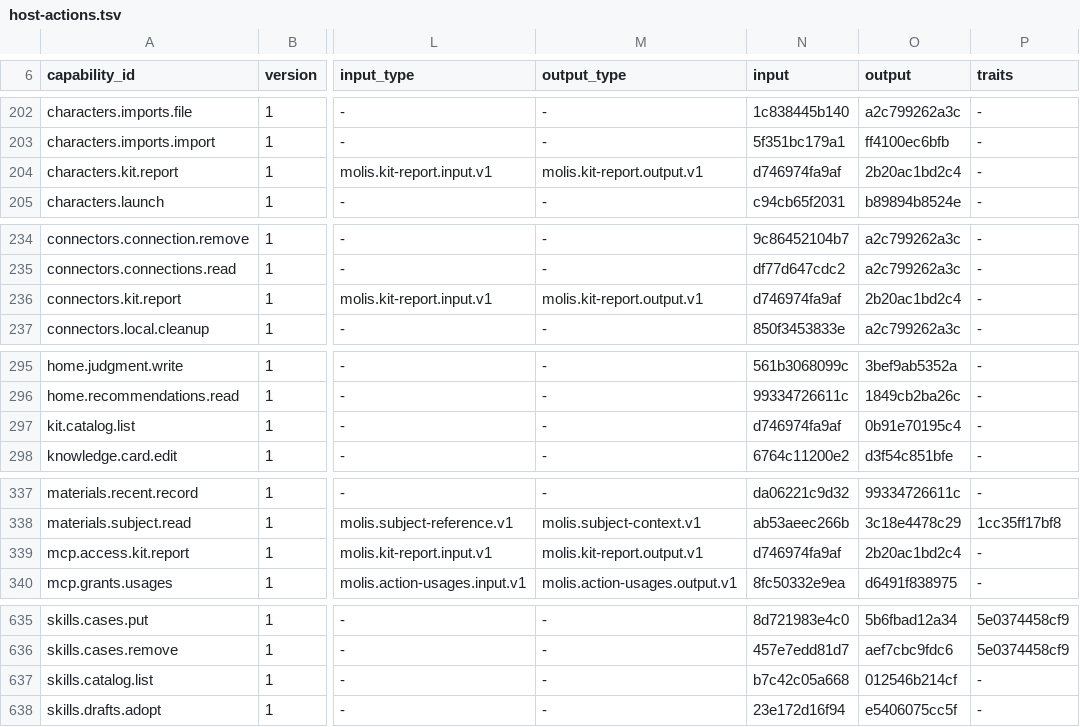
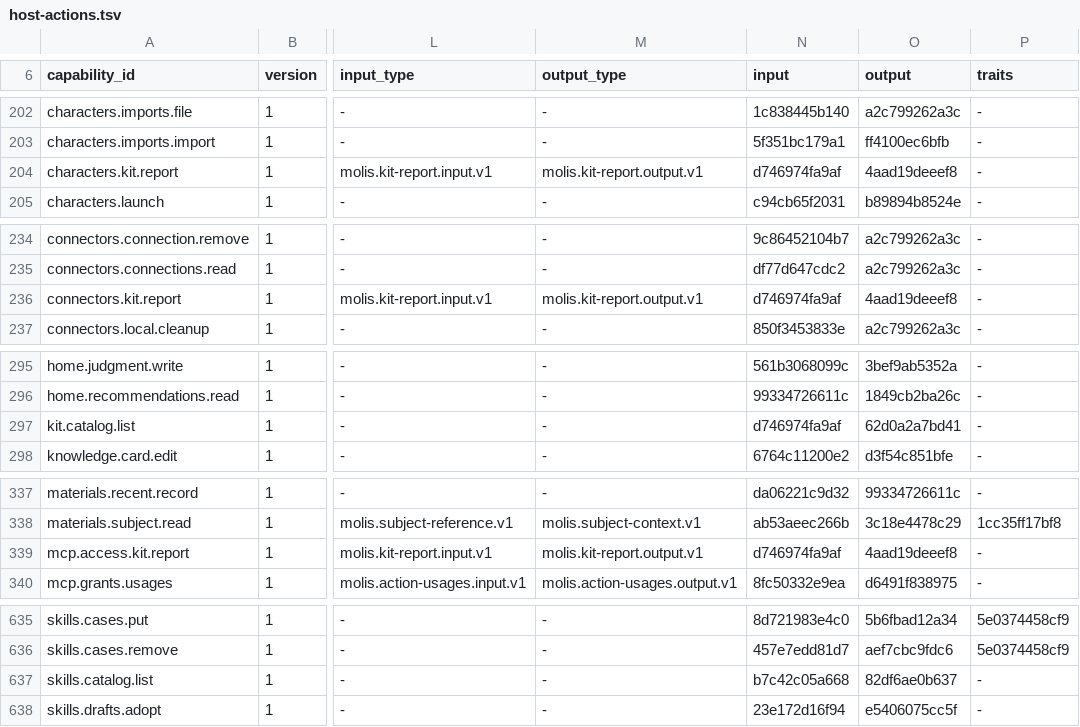
Before and after one commit to molis-ai/molis-work, a TSV file: tooling/gates/actions/host-actions.tsv, drawn as a sheet; only a part is shown, gaps mark what is left out; the diff covers the shown part only; the diff names each change by its address in the sheet, - before the commit and + after, or states it on an @@ line.

```diff
--- a/tooling/gates/actions/host-actions.tsv
+++ b/tooling/gates/actions/host-actions.tsv
-O204 (output): 2b20ac1bd2c4
+O204 (output): 4aad19deeef8
-O236 (output): 2b20ac1bd2c4
+O236 (output): 4aad19deeef8
-O297 (output): 0b91e70195c4
+O297 (output): 62d0a2a7bd41
-O339 (output): 2b20ac1bd2c4
+O339 (output): 4aad19deeef8
-O637 (output): 012546b214cf
+O637 (output): 82df6ae0b637
```
Also changed, not shown: 7 edited cells elsewhere in this file, 48 other files.
